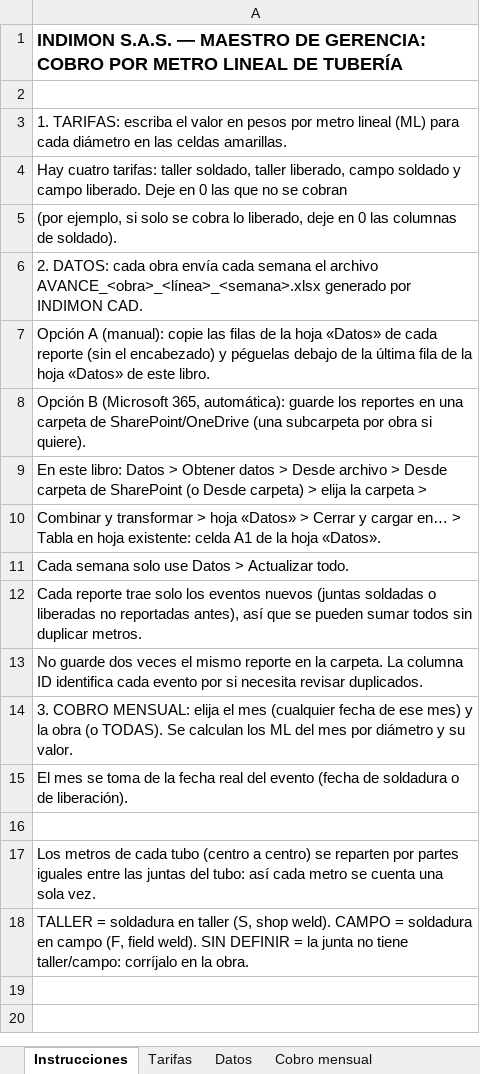
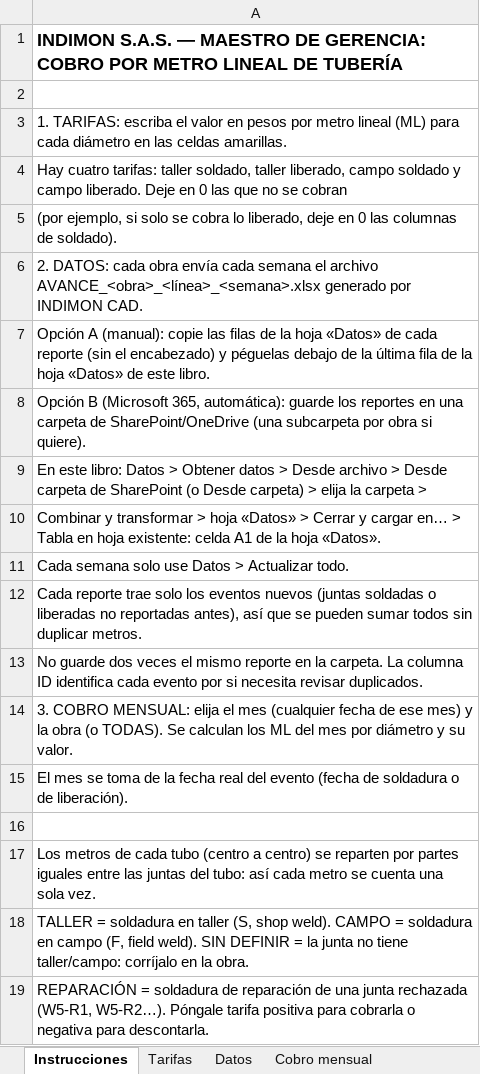
Before and after one commit to calidadindimon-alt/recepcion-materiales-qc, an Excel workbook: isometrico/plantillas/Maestro_Gerencia_Avance.xlsx, sheet Instrucciones, drawn as a sheet; values as stored, in another font and other column widths than the file's, no borders; the diff names each change by its address in the sheet, - before the commit and + after, or states it on an @@ line.

```diff
--- a/isometrico/plantillas/Maestro_Gerencia_Avance.xlsx (sheet Instrucciones)
+++ b/isometrico/plantillas/Maestro_Gerencia_Avance.xlsx (sheet Instrucciones)
+row 19: REPARACIÓN = soldadura de reparación de una junta rechazada (W5-R1, W5-R2…). Póngale tarifa positiva para cobrarla o negativa para descontarla.
```
Also changed, not shown: sheet Cobro mensual, sheet Tarifas, 2 other files.
